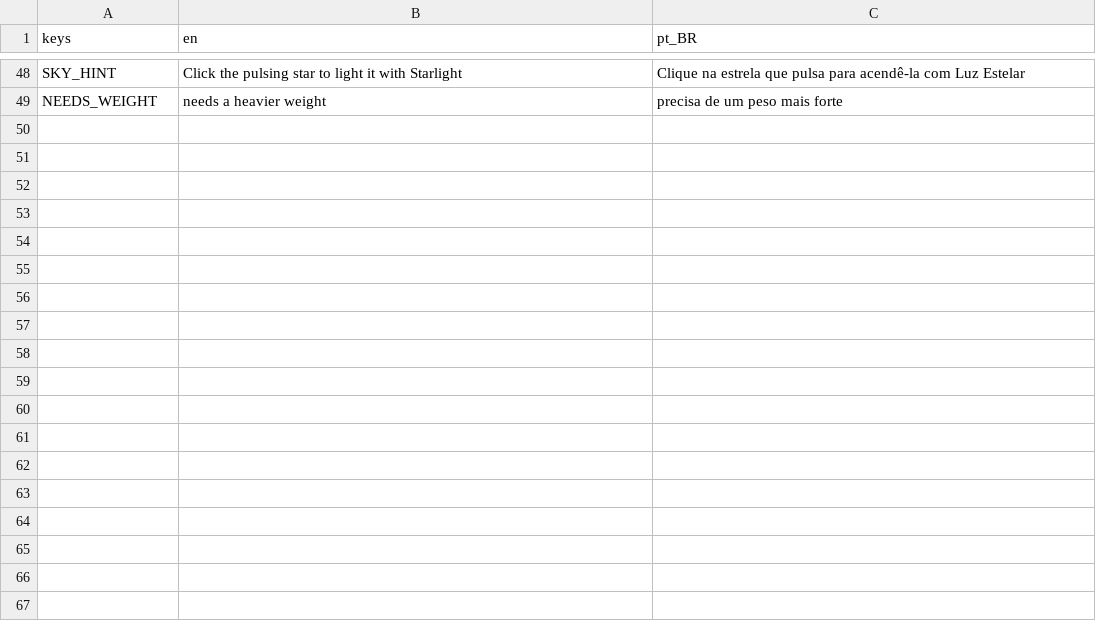
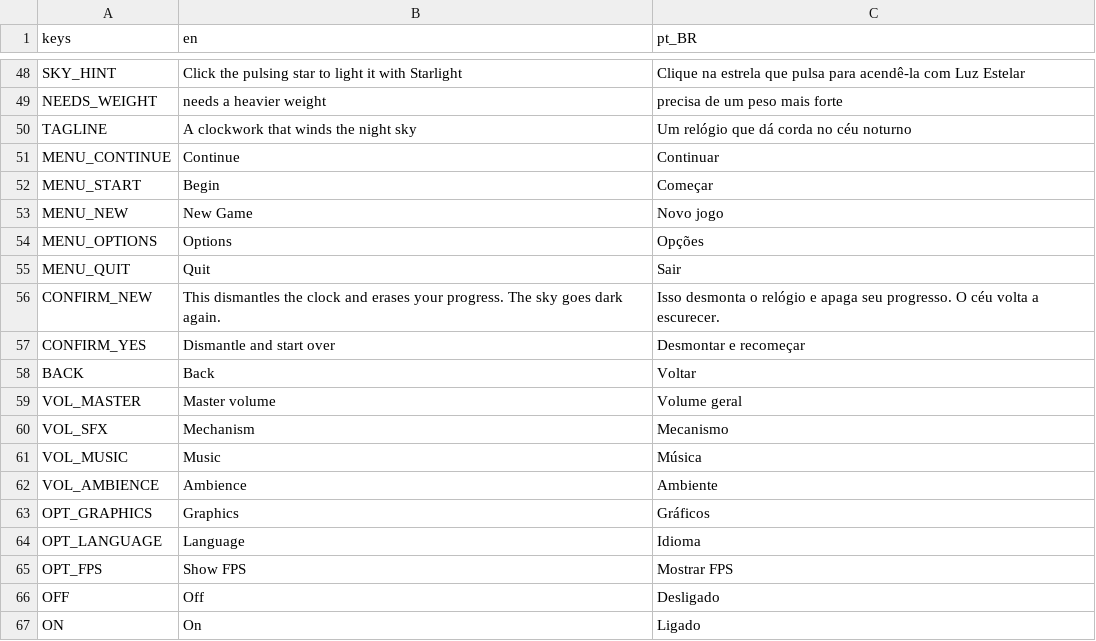
Before and after one commit to utrazin/claude-game, a CSV file: game/i18n/strings.csv, drawn as a sheet; only a part is shown, gaps mark what is left out.

```diff
--- a/game/i18n/strings.csv
+++ b/game/i18n/strings.csv
@@ -49 +49,19 @@ SKY_HINT,Click the pulsing star to light it with Starlight,Clique na estrela que
 NEEDS_WEIGHT,needs a heavier weight,precisa de um peso mais forte
+TAGLINE,A clockwork that winds the night sky,Um relógio que dá corda no céu noturno
+MENU_CONTINUE,Continue,Continuar
+MENU_START,Begin,Começar
+MENU_NEW,New Game,Novo jogo
+MENU_OPTIONS,Options,Opções
+MENU_QUIT,Quit,Sair
+CONFIRM_NEW,"This dismantles the clock and erases your progress. The sky goes dark again.","Isso desmonta o relógio e apaga seu progresso. O céu volta a escurecer."
+CONFIRM_YES,Dismantle and start over,Desmontar e recomeçar
+BACK,Back,Voltar
+VOL_MASTER,Master volume,Volume geral
+VOL_SFX,Mechanism,Mecanismo
+VOL_MUSIC,Music,Música
+VOL_AMBIENCE,Ambience,Ambiente
+OPT_GRAPHICS,Graphics,Gráficos
+OPT_LANGUAGE,Language,Idioma
+OPT_FPS,Show FPS,Mostrar FPS
+OFF,Off,Desligado
+ON,On,Ligado
```
Also changed, not shown: 10 other files.
